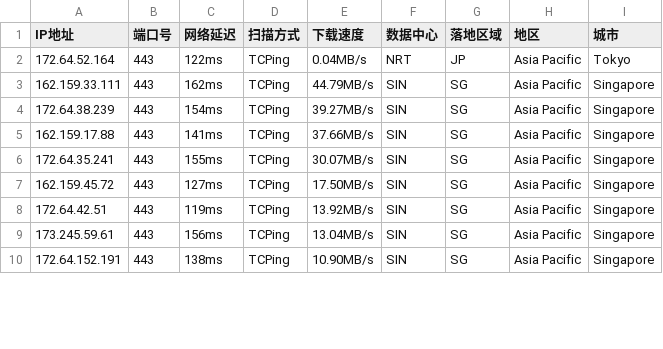
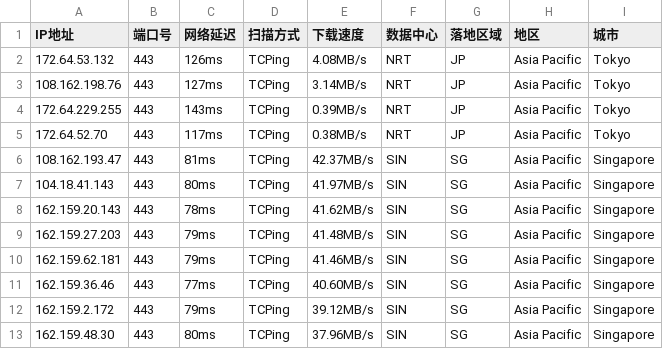
Before and after one commit to aihddelyy/Cloudflare_ips, a CSV file: CF.csv, drawn as a sheet; only a part is shown; the diff covers the shown part only.

```diff
--- a/CF.csv
+++ b/CF.csv
@@ -1,10 +1,13 @@
 IP地址,端口号,网络延迟,扫描方式,下载速度,数据中心,落地区域,地区,城市
-172.64.52.164,443,122ms,TCPing,0.04MB/s,NRT,JP,Asia Pacific,Tokyo
-162.159.33.111,443,162ms,TCPing,44.79MB/s,SIN,SG,Asia Pacific,Singapore
-172.64.38.239,443,154ms,TCPing,39.27MB/s,SIN,SG,Asia Pacific,Singapore
-162.159.17.88,443,141ms,TCPing,37.66MB/s,SIN,SG,Asia Pacific,Singapore
-172.64.35.241,443,155ms,TCPing,30.07MB/s,SIN,SG,Asia Pacific,Singapore
-162.159.45.72,443,127ms,TCPing,17.50MB/s,SIN,SG,Asia Pacific,Singapore
-172.64.42.51,443,119ms,TCPing,13.92MB/s,SIN,SG,Asia Pacific,Singapore
-173.245.59.61,443,156ms,TCPing,13.04MB/s,SIN,SG,Asia Pacific,Singapore
-172.64.152.191,443,138ms,TCPing,10.90MB/s,SIN,SG,Asia Pacific,Singapore
+172.64.53.132,443,126ms,TCPing,4.08MB/s,NRT,JP,Asia Pacific,Tokyo
+108.162.198.76,443,127ms,TCPing,3.14MB/s,NRT,JP,Asia Pacific,Tokyo
+172.64.229.255,443,143ms,TCPing,0.39MB/s,NRT,JP,Asia Pacific,Tokyo
+172.64.52.70,443,117ms,TCPing,0.38MB/s,NRT,JP,Asia Pacific,Tokyo
+108.162.193.47,443,81ms,TCPing,42.37MB/s,SIN,SG,Asia Pacific,Singapore
+104.18.41.143,443,80ms,TCPing,41.97MB/s,SIN,SG,Asia Pacific,Singapore
+162.159.20.143,443,78ms,TCPing,41.62MB/s,SIN,SG,Asia Pacific,Singapore
+162.159.27.203,443,79ms,TCPing,41.48MB/s,SIN,SG,Asia Pacific,Singapore
+162.159.62.181,443,79ms,TCPing,41.46MB/s,SIN,SG,Asia Pacific,Singapore
+162.159.36.46,443,77ms,TCPing,40.60MB/s,SIN,SG,Asia Pacific,Singapore
+162.159.2.172,443,79ms,TCPing,39.12MB/s,SIN,SG,Asia Pacific,Singapore
+162.159.48.30,443,80ms,TCPing,37.96MB/s,SIN,SG,Asia Pacific,Singapore
```
Also changed, not shown: 26 edited cells elsewhere in this file, TW.csv, US.csv, 12 other files.
